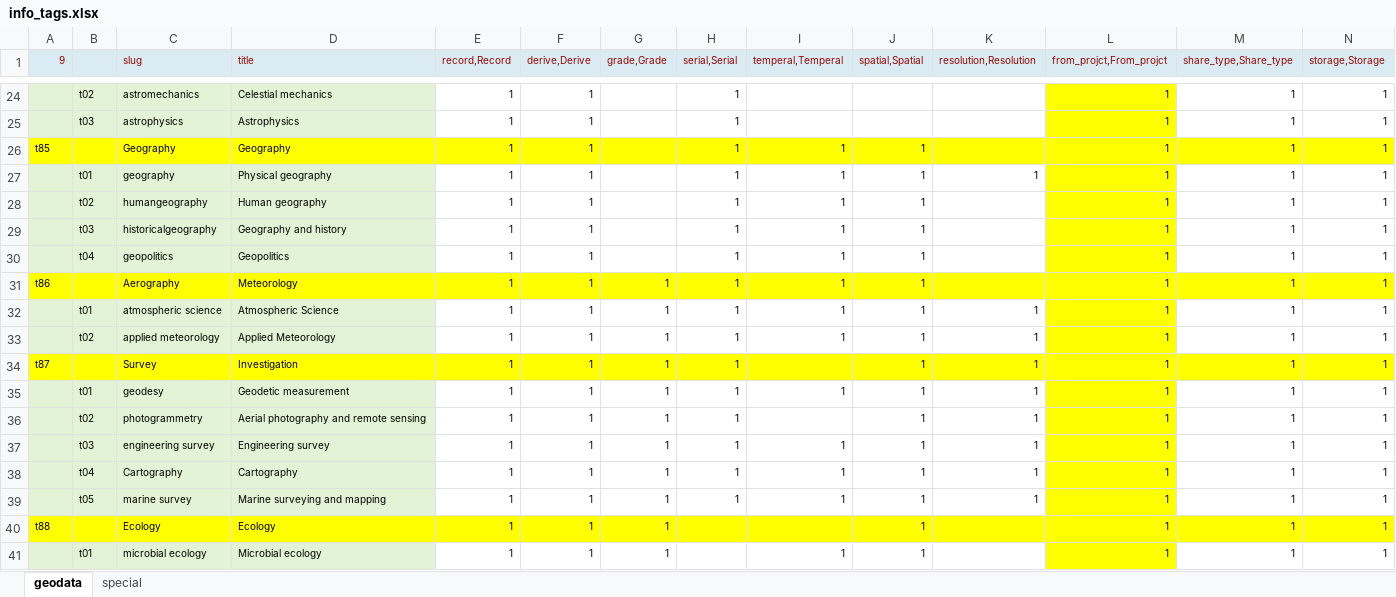
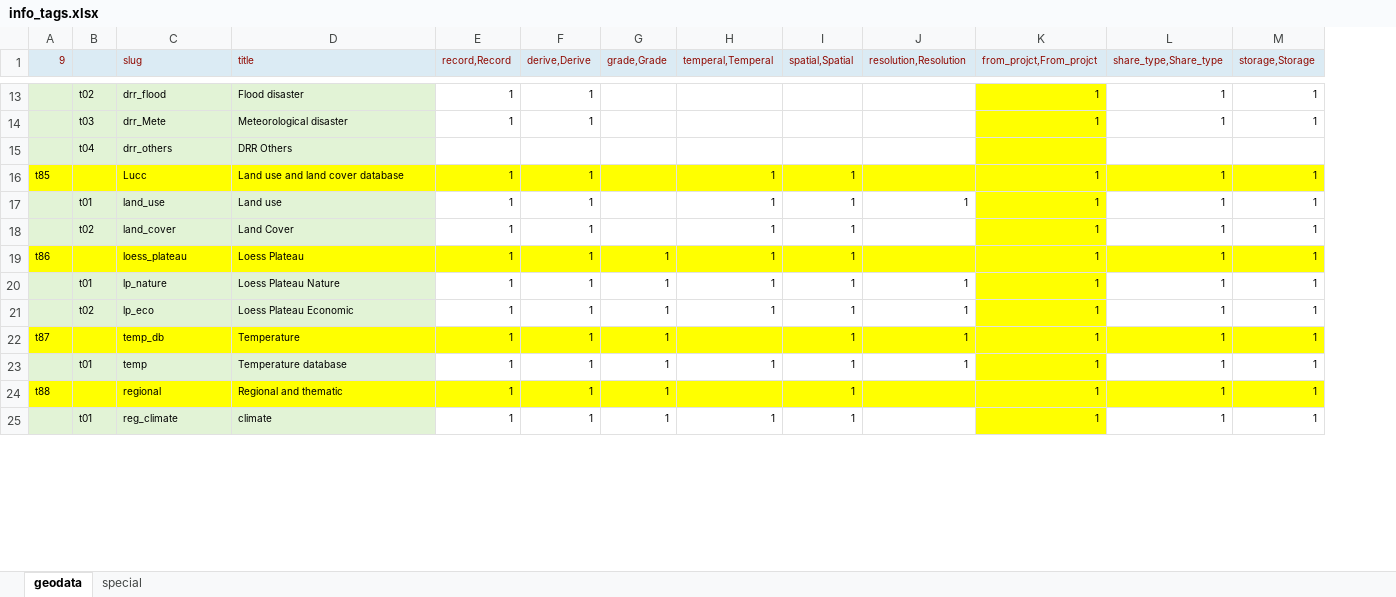
Before and after one commit to palmzhang2019/torcms-palm, an Excel workbook: database/meta/info_tags.xlsx, sheet geodata, drawn as a sheet; only a part is shown, gaps mark what is left out; values as stored, in another font and other column widths than the file's, no borders; removed rows and columns are numbered as before the commit, all else as after; rows hold the shown columns only; the diff covers the shown part only; the diff names each change by its address in the sheet, - before the commit and + after, or states it on an @@ line.

```diff
--- a/database/meta/info_tags.xlsx (sheet geodata)
+++ b/database/meta/info_tags.xlsx (sheet geodata)
-column H (serial,Serial), rows 24-28: all 1; rows 31-35: all 1
-C13 (slug): astromechanics
+C13 (slug): drr_flood
-D13 (title): Celestial mechanics
+D13 (title): Flood disaster
-C14 (slug): astrophysics
+C14 (slug): drr_Mete
-D14 (title): Astrophysics
+D14 (title): Meteorological disaster
+row 15:  | t04 | drr_others | DRR Others
-C16 (slug): Geography
+C16 (slug): Lucc
-D16 (title): Geography
+D16 (title): Land use and land cover database
-C17 (slug): geography
+C17 (slug): land_use
-D17 (title): Physical geography
+D17 (title): Land use
-C18 (slug): humangeography
+C18 (slug): land_cover
-D18 (title): Human geography
+D18 (title): Land Cover
-row 29:  | t03 | historicalgeography | Geography and history | 1 | 1 |  | 1 | 1 | 1 |  | 1 | 1 | 1
-row 30:  | t04 | geopolitics | Geopolitics | 1 | 1 |  | 1 | 1 | 1 |  | 1 | 1 | 1
-C19 (slug): Aerography
+C19 (slug): loess_plateau
-D19 (title): Meteorology
+D19 (title): Loess Plateau
-C20 (slug): atmospheric science
+C20 (slug): lp_nature
-D20 (title): Atmospheric Science
+D20 (title): Loess Plateau Nature
-C21 (slug): applied meteorology
+C21 (slug): lp_eco
-D21 (title): Applied Meteorology
+D21 (title): Loess Plateau Economic
-C22 (slug): Survey
+C22 (slug): temp_db
-D22 (title): Investigation
+D22 (title): Temperature
-C23 (slug): geodesy
+C23 (slug): temp
-D23 (title): Geodetic measurement
+D23 (title): Temperature database
-row 36:  | t02 | photogrammetry | Aerial photography and remote sensing | 1 | 1 | 1 | 1 |  | 1 | 1 | 1 | 1 | 1
-row 37:  | t03 | engineering survey | Engineering survey | 1 | 1 | 1 | 1 | 1 | 1 | 1 | 1 | 1 | 1
-row 38:  | t04 | Cartography | Cartography | 1 | 1 | 1 | 1 | 1 | 1 | 1 | 1 | 1 | 1
-row 39:  | t05 | marine survey | Marine surveying and mapping | 1 | 1 | 1 | 1 | 1 | 1 | 1 | 1 | 1 | 1
-C24 (slug): Ecology
+C24 (slug): regional
-D24 (title): Ecology
+D24 (title): Regional and thematic
-C25 (slug): microbial ecology
+C25 (slug): reg_climate
-D25 (title): Microbial ecology
+D25 (title): climate
```
Also changed, not shown: 18 removed rows and 22 edited cells elsewhere in this sheet, 1 other file.
